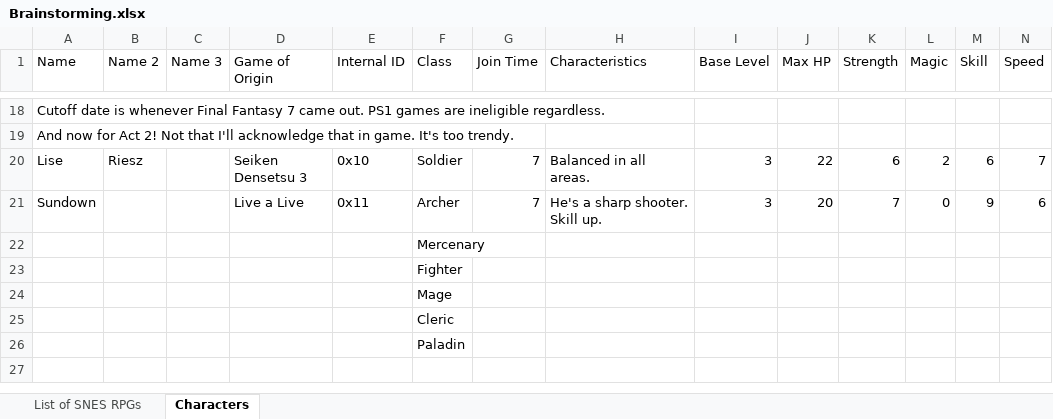
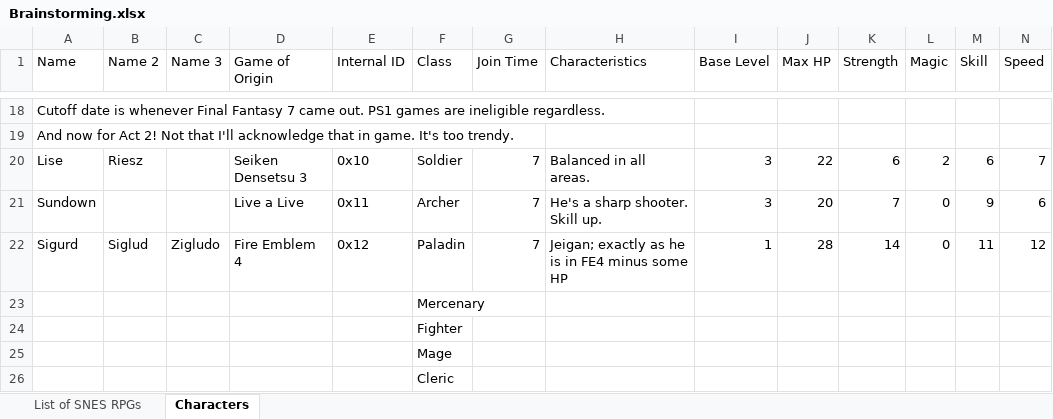
Before and after one commit to Darrman/Arch-of-Coups, an Excel workbook: Brainstorming.xlsx, sheet Characters, drawn as a sheet; only a part is shown, gaps mark what is left out; values as stored, in another font and other column widths than the file's, no borders; removed rows and columns are numbered as before the commit, all else as after; rows hold the shown columns only; the diff names each change by its address in the sheet, - before the commit and + after, or states it on an @@ line.

Commit message:
Added Sigurd
He's my favourite character in this series. Of course he's in. And he's just like he was in FE4. Zigludo away!

```diff
--- a/Brainstorming.xlsx (sheet Characters)
+++ b/Brainstorming.xlsx (sheet Characters)
+row 22: Sigurd | Siglud | Zigludo | Fire Emblem 4 | 0x12 | Paladin | 7 | Jeigan; exactly as he is in FE4 minus some HP | 1 | 28 | 14 | 0 | 11 | 12
-row 26:  |  |  |  |  | Paladin
```
Also changed, not shown: 8 other files.
